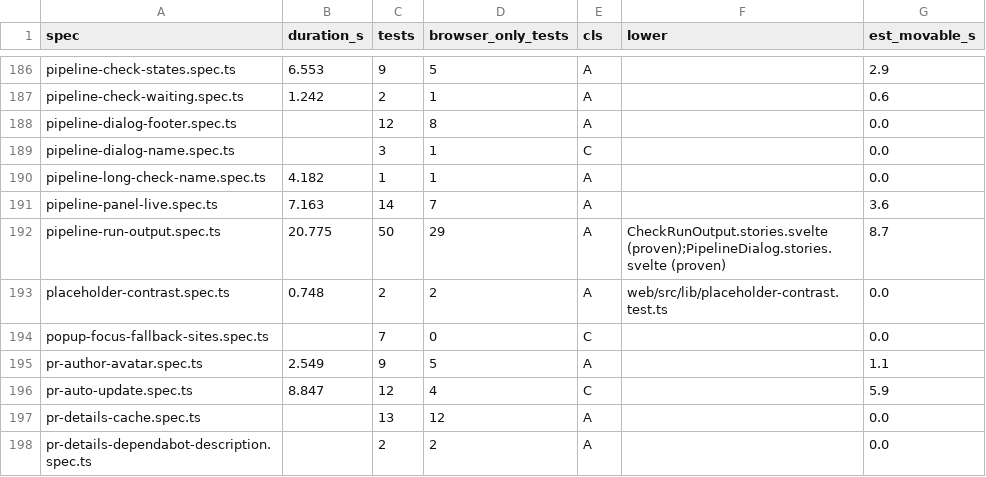
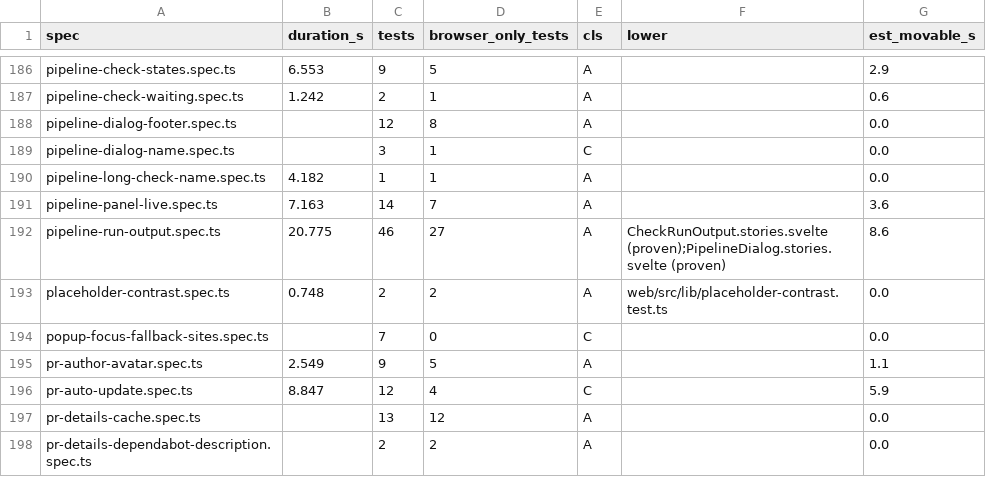
Before and after one commit to alrayyes/forge-dashboard, a CSV file: docs/e2e-audit/spec-classes.csv, drawn as a sheet; only a part is shown, gaps mark what is left out.

Commit message:
chore(tests): move the output panel's copy lines and keyboard use into stories (#4551)
* test(web): pin the output panel's copy lines and keyboard use in stories

The Copy output status for a cut log, for an empty output and for a
browser that refuses every copy route, and opening the panel from the
keyboard, were only checked in the pipeline dialog's e2e spec. The
panel holds all four, so stories can. The clipboard is faked per story
and put back afterwards.

Each story was proven red by breaking the wording or the panel's
tabindex.

Refs #3800

* chore(tests): drop the output panel checks the stories now hold

Four pipeline-run-output tests are gone: the copy status for a cut and
an empty output, the field to copy by hand when every route is
refused, and the keyboard use of the panel. The stories added in the
previous commit hold each one. The audit's counts and the spec's CSV
row are regenerated.

Refs #3800

```diff
--- a/docs/e2e-audit/spec-classes.csv
+++ b/docs/e2e-audit/spec-classes.csv
@@ -191,3 +191,3 @@ pipeline-long-check-name.spec.ts,4.182,1,1,A,,0.0
 pipeline-panel-live.spec.ts,7.163,14,7,A,,3.6
-pipeline-run-output.spec.ts,20.775,50,29,A,CheckRunOutput.stories.svelte (proven);PipelineDialog.stories.svelte (proven),8.7
+pipeline-run-output.spec.ts,20.775,46,27,A,CheckRunOutput.stories.svelte (proven);PipelineDialog.stories.svelte (proven),8.6
 placeholder-contrast.spec.ts,0.748,2,2,A,web/src/lib/placeholder-contrast.test.ts,0.0
```
Also changed, not shown: 3 other files.
